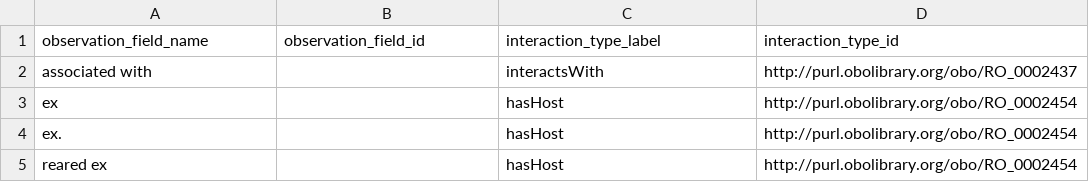
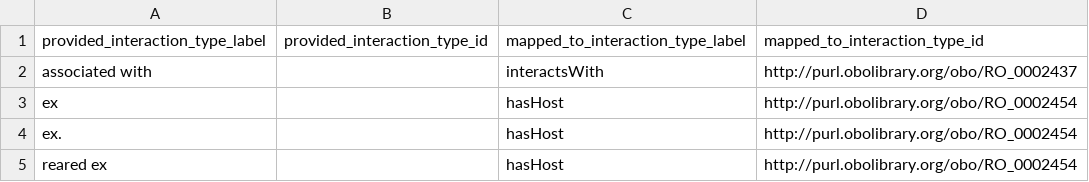
Before and after one commit to globalbioticinteractions/globalbioticinteractions, a CSV file: eol-globi-lib/src/main/resources/org/globalbioticinteractions/interaction_types_mapping.csv (was eol-globi-lib/src/main/resources/org/globalbioticinteractions/interaction_types.csv), drawn as a sheet; only a part is shown; removed rows and columns are numbered as before the commit, all else as after; the diff names each change by its address in the sheet, - before the commit and + after, or states it on an @@ line.

Commit message:
apply translation mapping columns names as discussed with @seltmann : provided_interaction_type_label, provided_interaction_type_id, mapped_to_interaction_type_id, mapped_to_interaction_type_label

```diff
--- a/eol-globi-lib/src/main/resources/org/globalbioticinteractions/interaction_types.csv
+++ b/eol-globi-lib/src/main/resources/org/globalbioticinteractions/interaction_types_mapping.csv
-row 1: observation_field_name | observation_field_id | interaction_type_label | interaction_type_id
+row 1: provided_interaction_type_label | provided_interaction_type_id | mapped_to_interaction_type_label | mapped_to_interaction_type_id
```
Also changed, not shown: eol-globi-lib/src/main/resources/org/globalbioticinteractions/interaction_types_ignored.csv, 5 other files.
